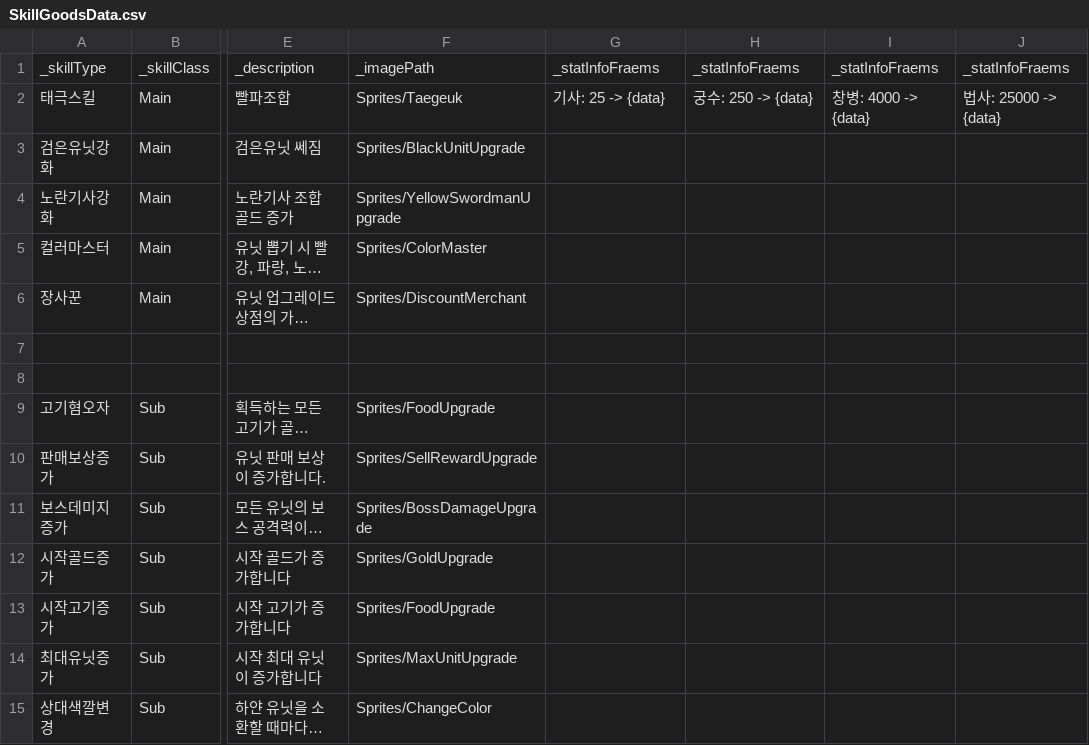
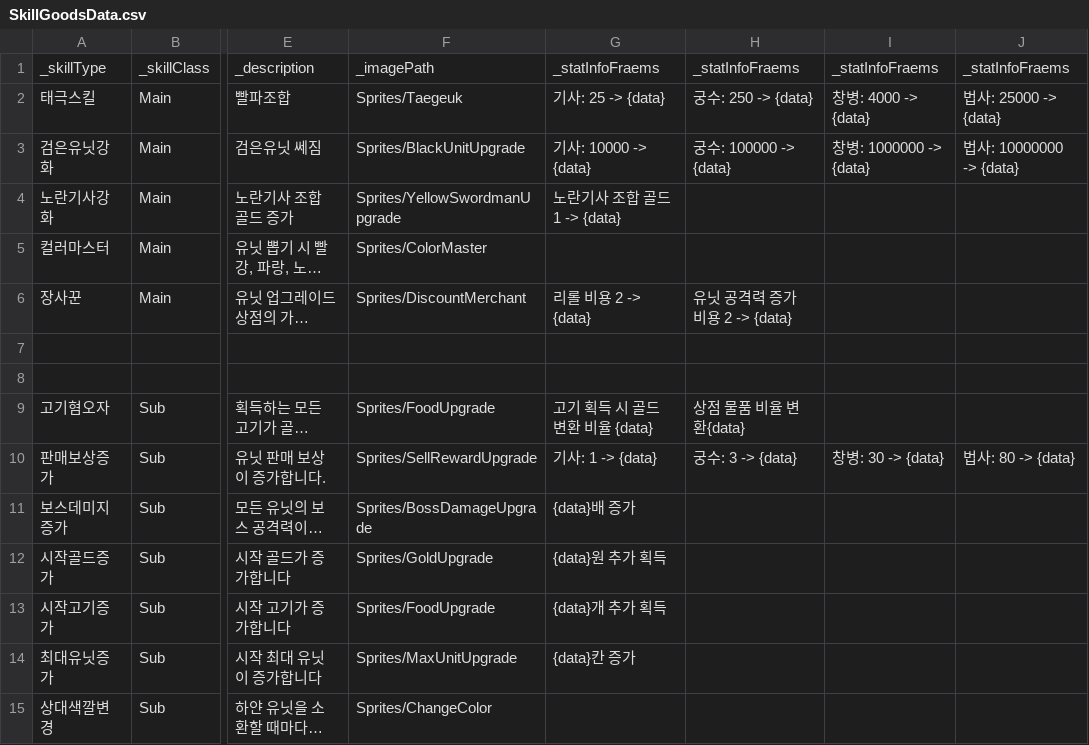
Before and after one commit to Penguin-God/TowerDefenseGame, a CSV file: Assets/Resources/Data/SkillData/SkillGoodsData.csv, drawn as a sheet; only a part is shown, gaps mark what is left out; long unchanged cells end in …; the diff names each change by its address in the sheet, - before the commit and + after, or states it on an @@ line.

```diff
--- a/Assets/Resources/Data/SkillData/SkillGoodsData.csv
+++ b/Assets/Resources/Data/SkillData/SkillGoodsData.csv
-G3: (empty)
+G3: 기사: 10000 -> {data}
-H3: (empty)
+H3: 궁수: 100000 -> {data}
-I3: (empty)
+I3: 창병: 1000000 -> {data}
-J3: (empty)
+J3: 법사: 10000000 -> {data}
-G4: (empty)
+G4: 노란기사 조합 골드 1 -> {data}
-G6: (empty)
+G6: 리롤 비용 2 -> {data}
-H6: (empty)
+H6: 유닛 공격력 증가 비용 2 -> {data}
-G9: (empty)
+G9: 고기 획득 시 골드 변환 비율 {data}
-H9: (empty)
+H9: 상점 물품 비율 변환{data}
-G10: (empty)
+G10: 기사: 1 -> {data}
-H10: (empty)
+H10: 궁수: 3 -> {data}
-I10: (empty)
+I10: 창병: 30 -> {data}
-J10: (empty)
+J10: 법사: 80 -> {data}
-G11: (empty)
+G11: {data}배 증가
-G12: (empty)
+G12: {data}원 추가 획득
-G13: (empty)
+G13: {data}개 추가 획득
-G14: (empty)
+G14: {data}칸 증가
```
Also changed, not shown: Assets/Resources/Data/SkillData/SkillLevelData.csv, 3 other files.
